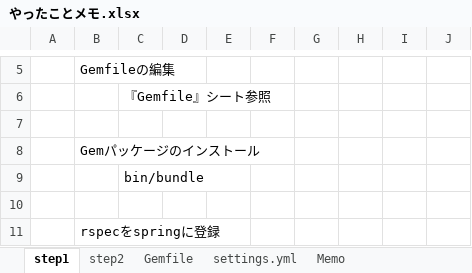
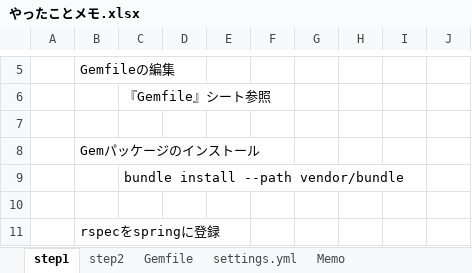
Before and after one commit to tsuka54-woids/fwm, an Excel workbook: やったことメモ.xlsx, sheet step1, drawn as a sheet; only a part is shown, gaps mark what is left out; values as stored, in another font and other column widths than the file's, no borders; the diff names each change by its address in the sheet, - before the commit and + after, or states it on an @@ line.

```diff
--- a/やったことメモ.xlsx (sheet step1)
+++ b/やったことメモ.xlsx (sheet step1)
-C9: bin/bundle
+C9: bundle install --path vendor/bundle
```
Also changed, not shown: sheet step2, sheet Gemfile, 43 other files.
